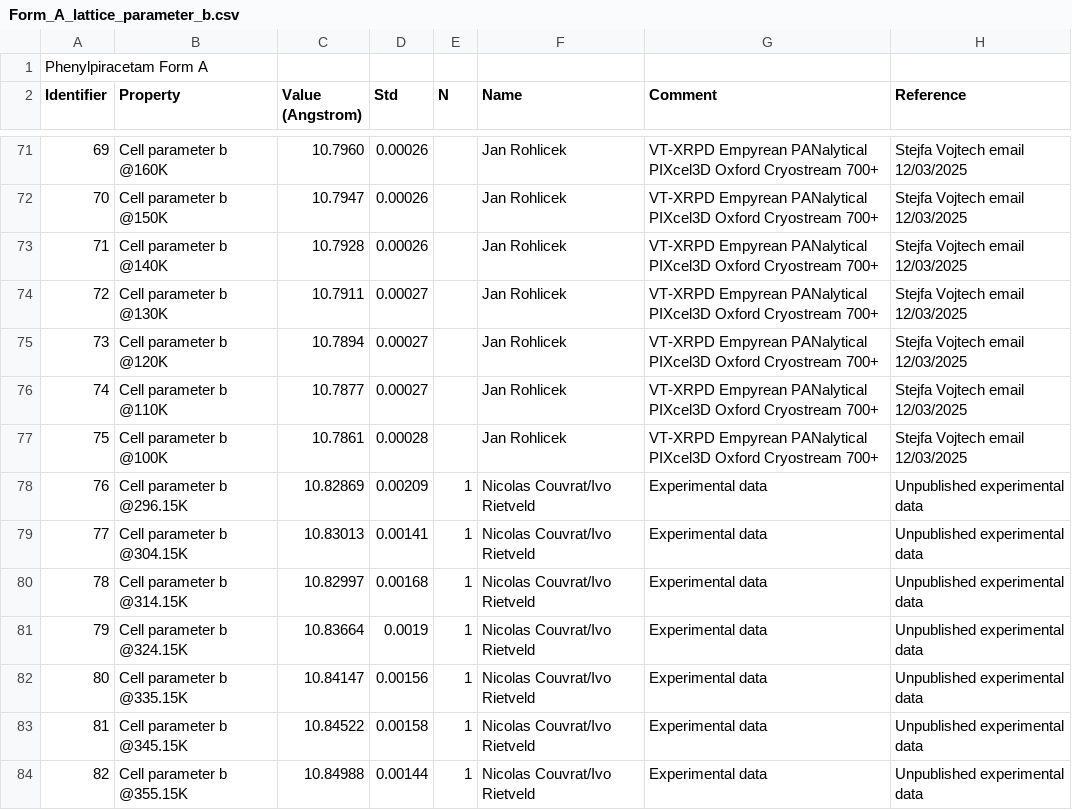
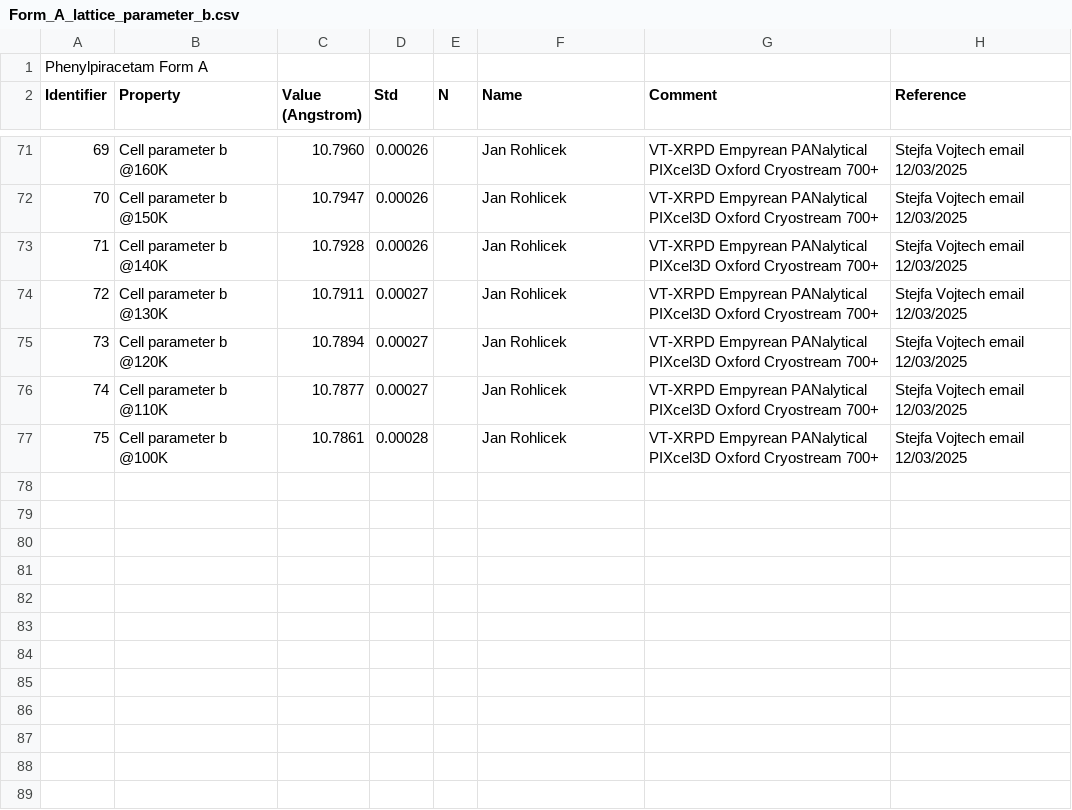
Before and after one commit to ccdc-opensource/collaboration-bestcsp-experimental-data, a CSV file: Phenylpiracetam/Form_A_lattice_parameter_b.csv, drawn as a sheet; only a part is shown, gaps mark what is left out; the diff names each change by its address in the sheet, - before the commit and + after, or states it on an @@ line.

Commit message:
Separate Couvrat/Rietveld data into dedicated files
Split Couvrat/Rietveld lattice expansion data (7 measurements,
296-355K) into separate _Couvrat files instead of appending
to the VT-XRPD files from Jan Rohlicek.

New files:
- Form_A_lattice_parameter_a_Couvrat.csv
- Form_A_lattice_parameter_b_Couvrat.csv
- Form_A_lattice_parameter_c_Couvrat.csv
- Form_A_angle_alpha_Couvrat.csv
- Form_A_angle_beta_Couvrat.csv
- Form_A_angle_gamma_Couvrat.csv

Volume/Z was already separate (Form_A_unit_cell_volume_Z.csv).

```diff
--- a/Phenylpiracetam/Form_A_lattice_parameter_b.csv
+++ b/Phenylpiracetam/Form_A_lattice_parameter_b.csv
-row 78: 76 | Cell parameter b @296.15K | 10.82869 | 0.00209 | 1 | Nicolas Couvrat/Ivo Rietveld | Experimental data | Unpublished experimental data
-row 79: 77 | Cell parameter b @304.15K | 10.83013 | 0.00141 | 1 | Nicolas Couvrat/Ivo Rietveld | Experimental data | Unpublished experimental data
-row 80: 78 | Cell parameter b @314.15K | 10.82997 | 0.00168 | 1 | Nicolas Couvrat/Ivo Rietveld | Experimental data | Unpublished experimental data
-row 81: 79 | Cell parameter b @324.15K | 10.83664 | 0.0019 | 1 | Nicolas Couvrat/Ivo Rietveld | Experimental data | Unpublished experimental data
-row 82: 80 | Cell parameter b @335.15K | 10.84147 | 0.00156 | 1 | Nicolas Couvrat/Ivo Rietveld | Experimental data | Unpublished experimental data
-row 83: 81 | Cell parameter b @345.15K | 10.84522 | 0.00158 | 1 | Nicolas Couvrat/Ivo Rietveld | Experimental data | Unpublished experimental data
-row 84: 82 | Cell parameter b @355.15K | 10.84988 | 0.00144 | 1 | Nicolas Couvrat/Ivo Rietveld | Experimental data | Unpublished experimental data
```
Also changed, not shown: Phenylpiracetam/Form_A_angle_alpha.csv, Phenylpiracetam/Form_A_angle_beta.csv, 7 other files.
